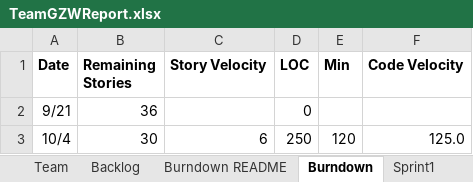
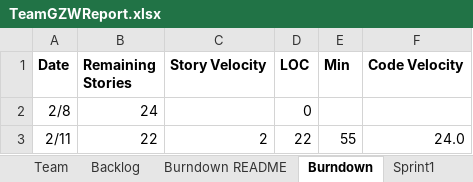
Before and after one commit to Gaojie-Li/SSW555Project, an Excel workbook: TeamGZWReport.xlsx, sheet Burndown, drawn as a sheet; values as stored, in another font and other column widths than the file's, no borders; charts and pictures not drawn; removed rows and columns are numbered as before the commit, all else as after; the diff names each change by its address in the sheet, - before the commit and + after, or states it on an @@ line.

```diff
--- a/TeamGZWReport.xlsx (sheet Burndown)
+++ b/TeamGZWReport.xlsx (sheet Burndown)
-row 2: 9/21 | 36 |  | 0
-row 3: 10/4 | 30 | 6 | 250 | 120 | 125.0
+row 2: 2/8 | 24 |  | 0
+row 3: 2/11 | 22 | 2 | 22 | 55 | 24.0
```
Also changed, not shown: sheet Sprint1, sheet Backlog, sheet Team, charts or pictures, 3 other files.
